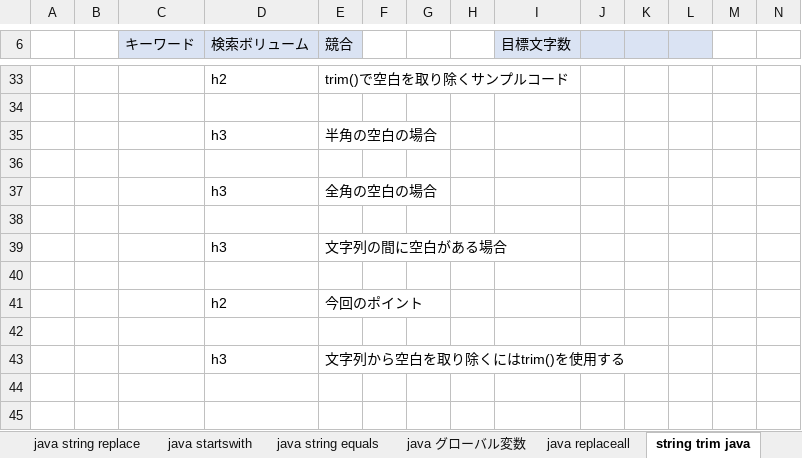
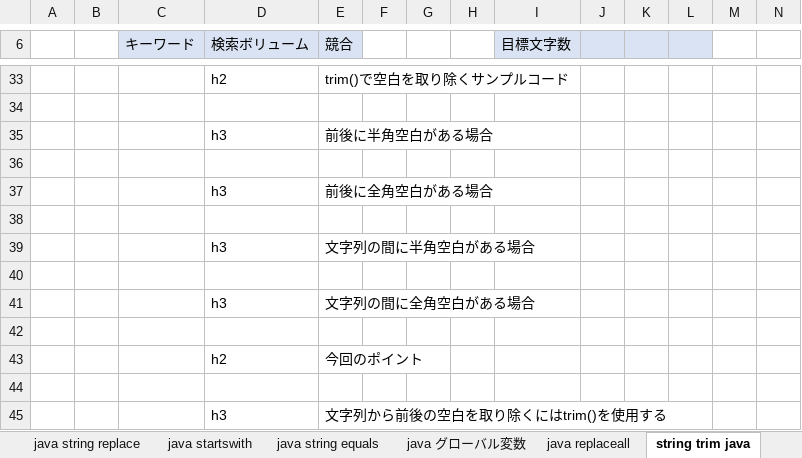
Before and after one commit to soshi16/demo2, an Excel workbook: 記事設計/Java設計書_no1.xlsx, sheet string trim java, drawn as a sheet; only a part is shown, gaps mark what is left out; values as stored, in another font and other column widths than the file's, no borders; addresses are those after the commit; rows hold the shown columns only; the diff names each change by its address in the sheet, - before the commit and + after, or states it on an @@ line.

```diff
--- a/記事設計/Java設計書_no1.xlsx (sheet string trim java)
+++ b/記事設計/Java設計書_no1.xlsx (sheet string trim java)
-E35 (競合): 半角の空白の場合
+E35 (競合): 前後に半角空白がある場合
-E37 (競合): 全角の空白の場合
+E37 (競合): 前後に全角空白がある場合
-E39 (競合): 文字列の間に空白がある場合
+E39 (競合): 文字列の間に半角空白がある場合
+row 40: (empty)
+row 41:  |  |  | h3 | 文字列の間に全角空白がある場合
-E45 (競合): 文字列から空白を取り除くにはtrim()を使用する
+E45 (競合): 文字列から前後の空白を取り除くにはtrim()を使用する
```
Also changed, not shown: sheet java グローバル変数, sheet java string indexof, sheet java equalsignorecase, sheet java 日付取得, sheet equals java string, sheet java touppercase, 5 more sheets.
